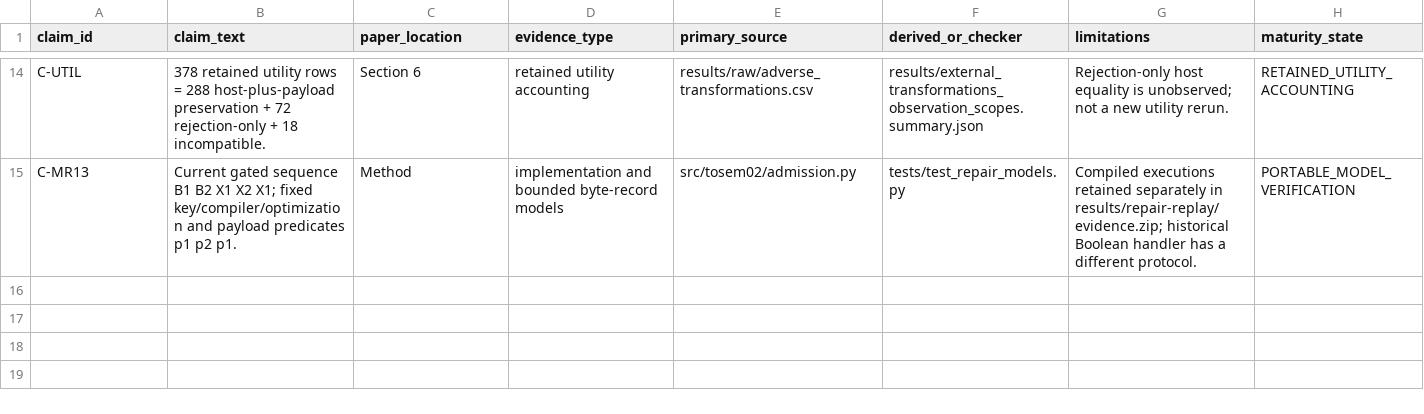
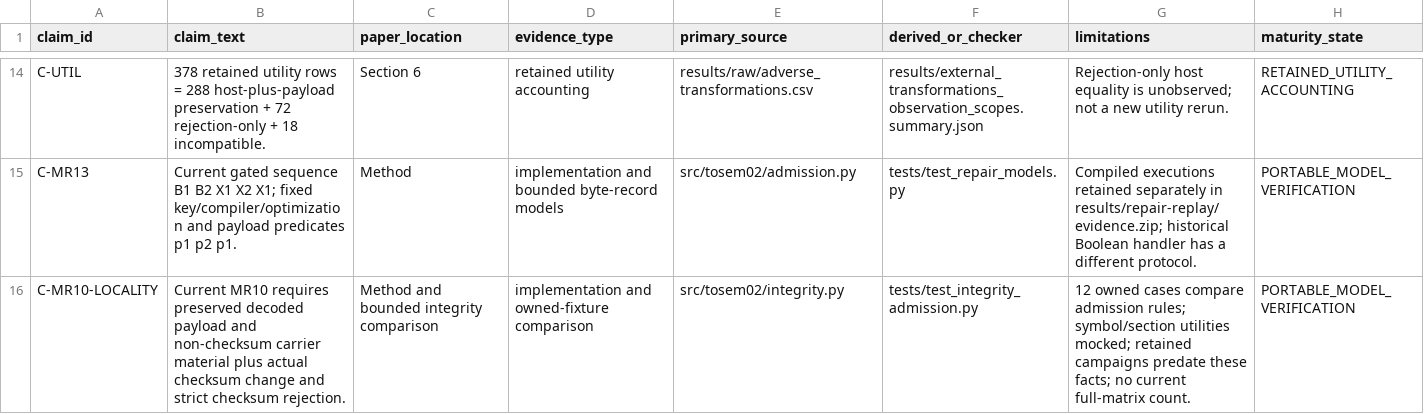
Before and after one commit to Haoyi-Zhang/ToolchainMark, a CSV file: claim_evidence_ledger.csv, drawn as a sheet; only a part is shown, gaps mark what is left out.

Commit message:
Require the declared checksum-only intervention boundary

```diff
--- a/claim_evidence_ledger.csv
+++ b/claim_evidence_ledger.csv
@@ -15 +15,2 @@ C-UTIL,"378 retained utility rows = 288 host-plus-payload preservation + 72 reje
 C-MR13,"Current gated sequence B1 B2 X1 X2 X1; fixed key/compiler/optimization and payload predicates p1 p2 p1.",Method,implementation and bounded byte-record models,src/tosem02/admission.py,tests/test_repair_models.py,Compiled executions retained separately in results/repair-replay/evidence.zip; historical Boolean handler has a different protocol.,PORTABLE_MODEL_VERIFICATION
+C-MR10-LOCALITY,"Current MR10 requires preserved decoded payload and non-checksum carrier material plus actual checksum change and strict checksum rejection.",Method and bounded integrity comparison,implementation and owned-fixture comparison,src/tosem02/integrity.py,tests/test_integrity_admission.py,"12 owned cases compare admission rules; symbol/section utilities mocked; retained campaigns predate these facts; no current full-matrix count.",PORTABLE_MODEL_VERIFICATION
```
Also changed, not shown: 9 other files.
